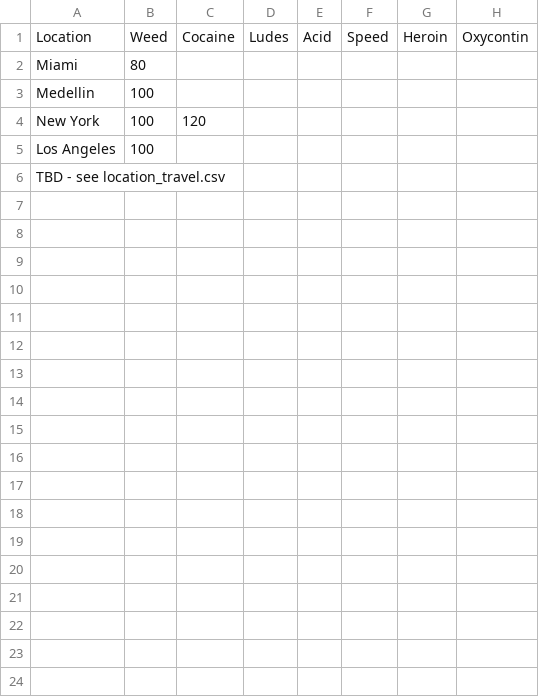
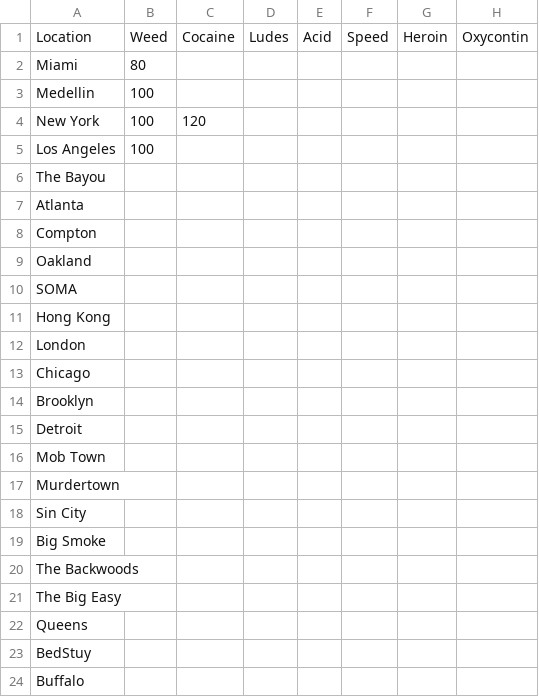
Before and after one commit to dopedao/RYO, a CSV file: mappings/initial_markets_cost_rel_100.csv, drawn as a sheet; only a part is shown; rows hold the shown columns only; the diff names each change by its address in the sheet, - before the commit and + after, or states it on an @@ line.

Commit message:
Add DOPE based locations

```diff
--- a/mappings/initial_markets_cost_rel_100.csv
+++ b/mappings/initial_markets_cost_rel_100.csv
-A6: TBD - see location_travel.csv
+A6: The Bayou
+row 7: Atlanta
+row 8: Compton
+row 9: Oakland
+row 10: SOMA
+row 11: Hong Kong
+row 12: London
+row 13: Chicago
+row 14: Brooklyn
+row 15: Detroit
+row 16: Mob Town
+row 17: Murdertown
+row 18: Sin City
+row 19: Big Smoke
+row 20: The Backwoods
+row 21: The Big Easy
+row 22: Queens
+row 23: BedStuy
+row 24: Buffalo
```
Also changed, not shown: mappings/initial_markets_quantity_rel_100.csv.
